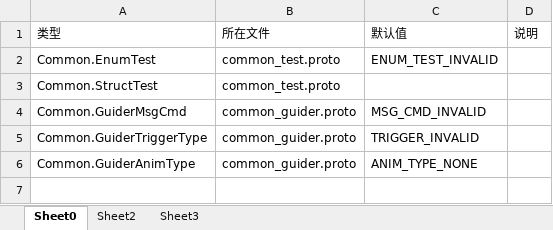
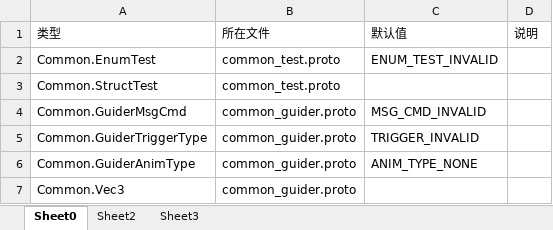
Before and after one commit to laijingfeng/JerryGuider, an Excel workbook: table/tools/UserDefineType.xlsx, sheet Sheet0, drawn as a sheet; values as stored, in another font and other column widths than the file's, no borders; the diff names each change by its address in the sheet, - before the commit and + after, or states it on an @@ line.

```diff
--- a/table/tools/UserDefineType.xlsx (sheet Sheet0)
+++ b/table/tools/UserDefineType.xlsx (sheet Sheet0)
+row 7: Common.Vec3 | common_guider.proto
```
Also changed, not shown: table/table/Guider.xlsx, 19 other files.
